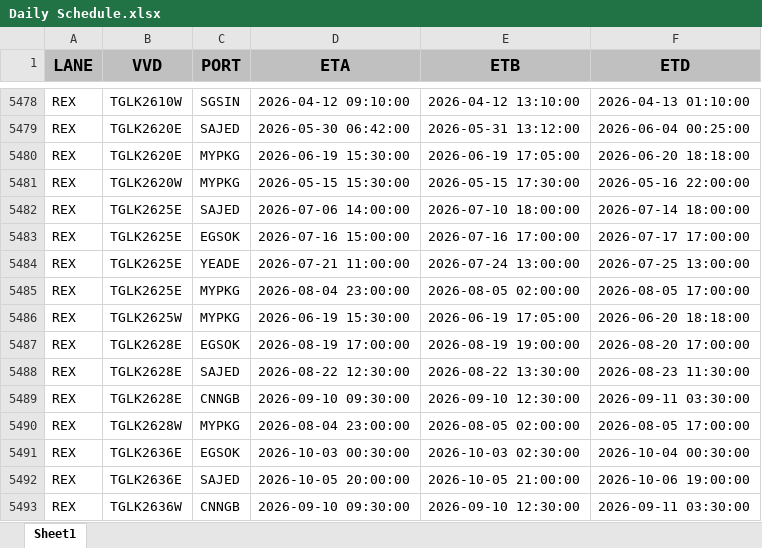
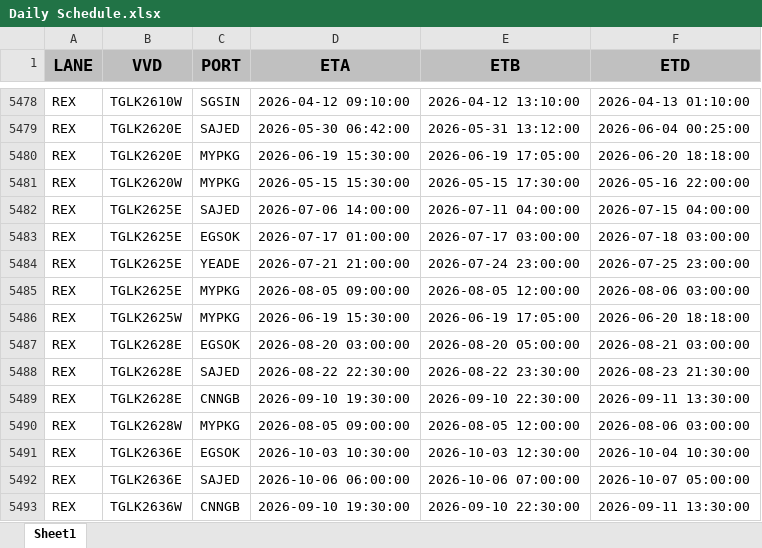
Before and after one commit to Elaine-Teh/daily-booking-dashboard, an Excel workbook: finebi_data/Daily Schedule.xlsx, sheet Sheet1, drawn as a sheet; only a part is shown, gaps mark what is left out; values as stored, in another font and other column widths than the file's, no borders; the diff covers the shown part only; the diff names each change by its address in the sheet, - before the commit and + after, or states it on an @@ line.

Commit message:
data refresh: Daily Schedule.xlsx (2026-07-09 10:12)

```diff
--- a/finebi_data/Daily Schedule.xlsx (sheet Sheet1)
+++ b/finebi_data/Daily Schedule.xlsx (sheet Sheet1)
-E5482 (ETB): 2026-07-10 18:00:00
+E5482 (ETB): 2026-07-11 04:00:00
-F5482 (ETD): 2026-07-14 18:00:00
+F5482 (ETD): 2026-07-15 04:00:00
-D5483 (ETA): 2026-07-16 15:00:00
+D5483 (ETA): 2026-07-17 01:00:00
-E5483 (ETB): 2026-07-16 17:00:00
+E5483 (ETB): 2026-07-17 03:00:00
-F5483 (ETD): 2026-07-17 17:00:00
+F5483 (ETD): 2026-07-18 03:00:00
-D5484 (ETA): 2026-07-21 11:00:00
+D5484 (ETA): 2026-07-21 21:00:00
-E5484 (ETB): 2026-07-24 13:00:00
+E5484 (ETB): 2026-07-24 23:00:00
-F5484 (ETD): 2026-07-25 13:00:00
+F5484 (ETD): 2026-07-25 23:00:00
-D5485 (ETA): 2026-08-04 23:00:00
+D5485 (ETA): 2026-08-05 09:00:00
-E5485 (ETB): 2026-08-05 02:00:00
+E5485 (ETB): 2026-08-05 12:00:00
-F5485 (ETD): 2026-08-05 17:00:00
+F5485 (ETD): 2026-08-06 03:00:00
-D5487 (ETA): 2026-08-19 17:00:00
+D5487 (ETA): 2026-08-20 03:00:00
-E5487 (ETB): 2026-08-19 19:00:00
+E5487 (ETB): 2026-08-20 05:00:00
-F5487 (ETD): 2026-08-20 17:00:00
+F5487 (ETD): 2026-08-21 03:00:00
-D5488 (ETA): 2026-08-22 12:30:00
+D5488 (ETA): 2026-08-22 22:30:00
-E5488 (ETB): 2026-08-22 13:30:00
+E5488 (ETB): 2026-08-22 23:30:00
-F5488 (ETD): 2026-08-23 11:30:00
+F5488 (ETD): 2026-08-23 21:30:00
-D5489 (ETA): 2026-09-10 09:30:00
+D5489 (ETA): 2026-09-10 19:30:00
-E5489 (ETB): 2026-09-10 12:30:00
+E5489 (ETB): 2026-09-10 22:30:00
-F5489 (ETD): 2026-09-11 03:30:00
+F5489 (ETD): 2026-09-11 13:30:00
-D5490 (ETA): 2026-08-04 23:00:00
+D5490 (ETA): 2026-08-05 09:00:00
-E5490 (ETB): 2026-08-05 02:00:00
+E5490 (ETB): 2026-08-05 12:00:00
-F5490 (ETD): 2026-08-05 17:00:00
+F5490 (ETD): 2026-08-06 03:00:00
-D5491 (ETA): 2026-10-03 00:30:00
+D5491 (ETA): 2026-10-03 10:30:00
-E5491 (ETB): 2026-10-03 02:30:00
+E5491 (ETB): 2026-10-03 12:30:00
-F5491 (ETD): 2026-10-04 00:30:00
+F5491 (ETD): 2026-10-04 10:30:00
-D5492 (ETA): 2026-10-05 20:00:00
+D5492 (ETA): 2026-10-06 06:00:00
-E5492 (ETB): 2026-10-05 21:00:00
+E5492 (ETB): 2026-10-06 07:00:00
-F5492 (ETD): 2026-10-06 19:00:00
+F5492 (ETD): 2026-10-07 05:00:00
-D5493 (ETA): 2026-09-10 09:30:00
+D5493 (ETA): 2026-09-10 19:30:00
-E5493 (ETB): 2026-09-10 12:30:00
+E5493 (ETB): 2026-09-10 22:30:00
-F5493 (ETD): 2026-09-11 03:30:00
+F5493 (ETD): 2026-09-11 13:30:00
```
Also changed, not shown: 2 added rows and 79 edited cells elsewhere in this sheet.
